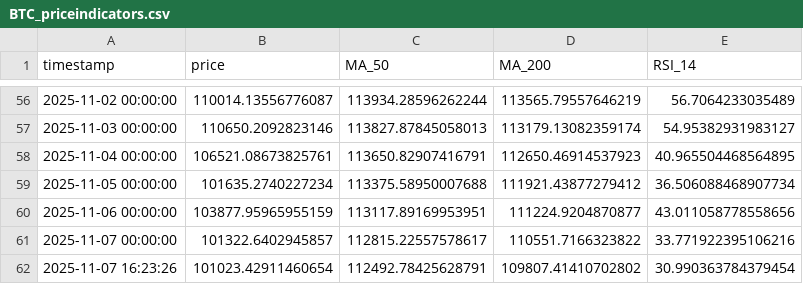
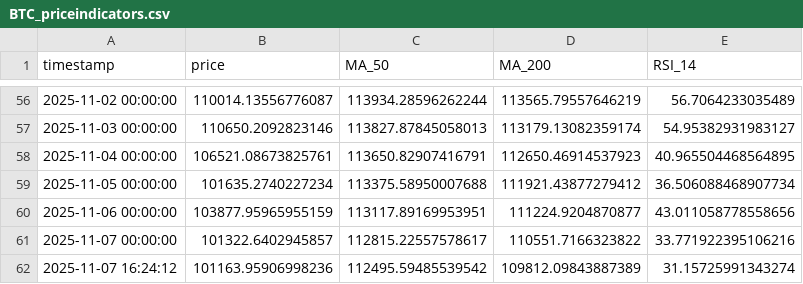
Before and after one commit to Fedric-Reform/MarketDataResearch2, a CSV file: BTC_priceindicators.csv, drawn as a sheet; only a part is shown, gaps mark what is left out.

```diff
--- a/BTC_priceindicators.csv
+++ b/BTC_priceindicators.csv
@@ -61,2 +61,2 @@ timestamp,price,MA_50,MA_200,RSI_14
 2025-11-07 00:00:00,101322.6402945857,112815.22557578617,110551.7166323822,33.771922395106216
-2025-11-07 16:23:26,101023.42911460654,112492.78425628791,109807.41410702802,30.990363784379454
+2025-11-07 16:24:12,101163.95906998236,112495.59485539542,109812.09843887389,31.15725991343274
```
Also changed, not shown: ETH_priceindicators.csv.
